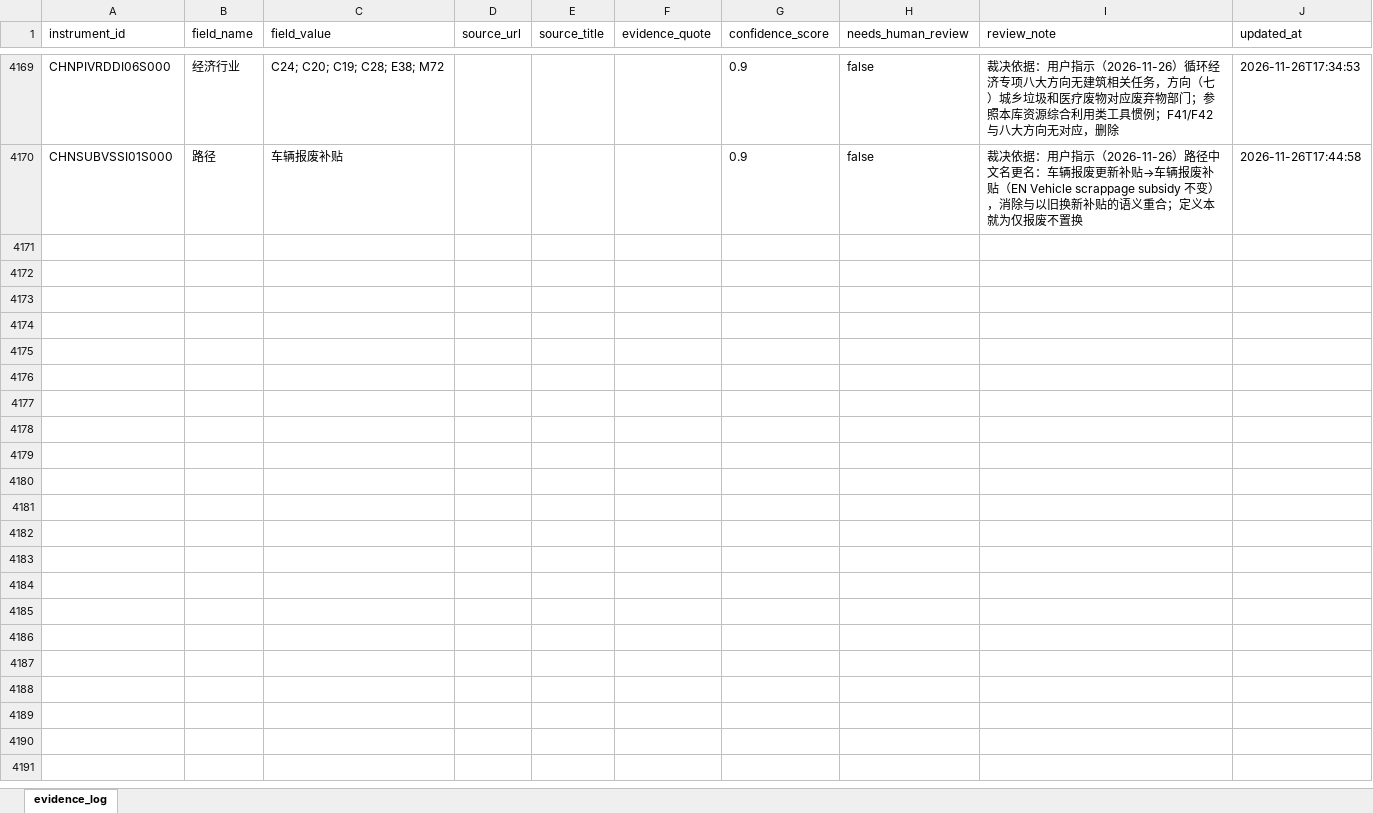
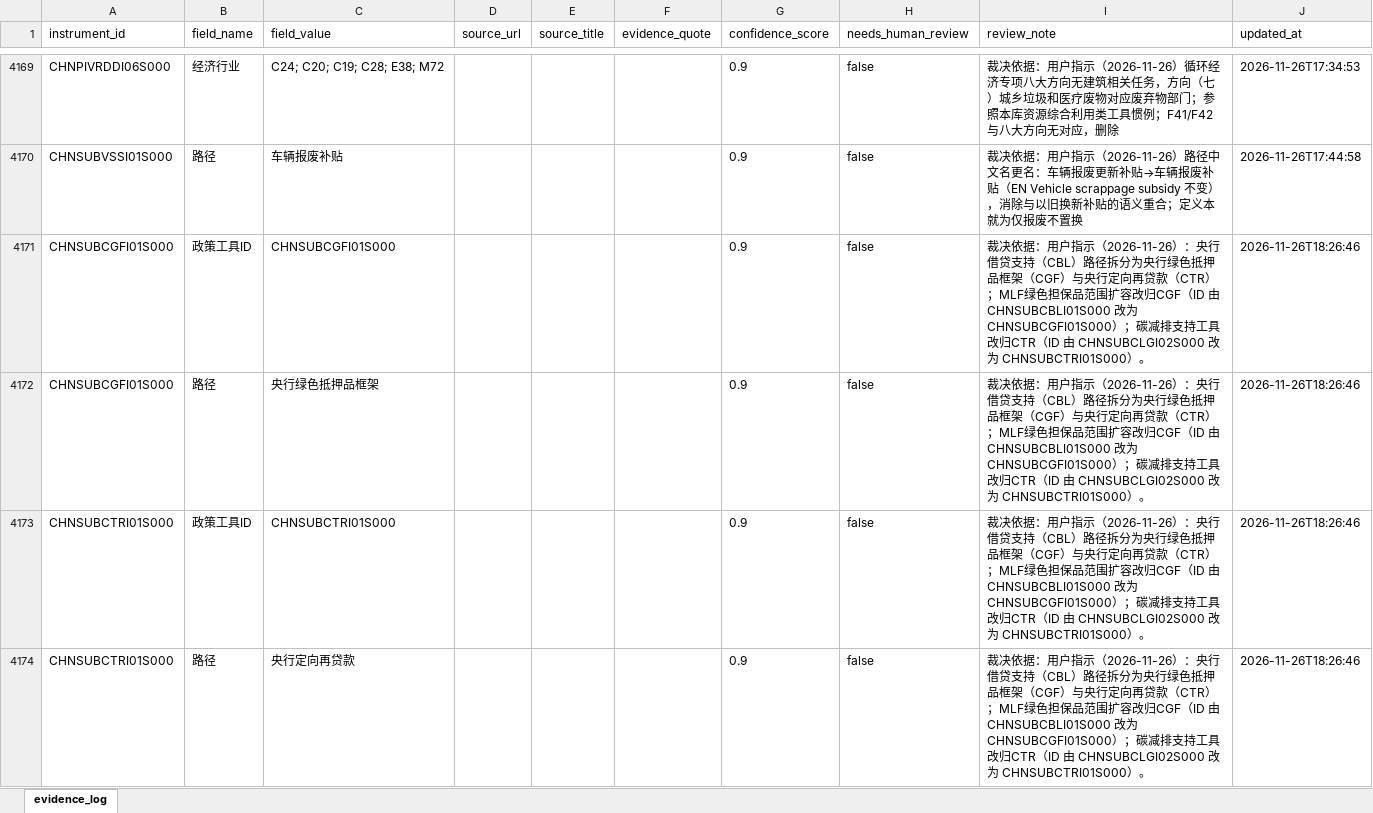
Before and after one commit to MGFPKU/CCPID, an Excel workbook: outputs/evidence_log.xlsx, sheet evidence_log, drawn as a sheet; only a part is shown, gaps mark what is left out; values as stored, in another font and other column widths than the file's, no borders; the diff covers the shown part only; the diff names each change by its address in the sheet, - before the commit and + after, or states it on an @@ line.

```diff
--- a/outputs/evidence_log.xlsx (sheet evidence_log)
+++ b/outputs/evidence_log.xlsx (sheet evidence_log)
+row 4171: CHNSUBCGFI01S000 | 政策工具ID | CHNSUBCGFI01S000 |  |  |  | 0.9 | false | 裁决依据：用户指示（2026-11-26）：央行借贷支持（CBL）路径拆分为央行绿色抵押品框架（CGF）与央行定向再贷款（CTR）；MLF绿色担保品范围扩容改归CGF（ID 由 CHNSUBCBLI01S000 改为 CHNSUBCGFI01S000）；碳减排支持工具改归CTR（ID 由 CHNSUBCLGI02S000 改为 CHNSUBCTRI01S000）。 | 2026-11-26T18:26:46
+row 4172: CHNSUBCGFI01S000 | 路径 | 央行绿色抵押品框架 |  |  |  | 0.9 | false | 裁决依据：用户指示（2026-11-26）：央行借贷支持（CBL）路径拆分为央行绿色抵押品框架（CGF）与央行定向再贷款（CTR）；MLF绿色担保品范围扩容改归CGF（ID 由 CHNSUBCBLI01S000 改为 CHNSUBCGFI01S000）；碳减排支持工具改归CTR（ID 由 CHNSUBCLGI02S000 改为 CHNSUBCTRI01S000）。 | 2026-11-26T18:26:46
+row 4173: CHNSUBCTRI01S000 | 政策工具ID | CHNSUBCTRI01S000 |  |  |  | 0.9 | false | 裁决依据：用户指示（2026-11-26）：央行借贷支持（CBL）路径拆分为央行绿色抵押品框架（CGF）与央行定向再贷款（CTR）；MLF绿色担保品范围扩容改归CGF（ID 由 CHNSUBCBLI01S000 改为 CHNSUBCGFI01S000）；碳减排支持工具改归CTR（ID 由 CHNSUBCLGI02S000 改为 CHNSUBCTRI01S000）。 | 2026-11-26T18:26:46
+row 4174: CHNSUBCTRI01S000 | 路径 | 央行定向再贷款 |  |  |  | 0.9 | false | 裁决依据：用户指示（2026-11-26）：央行借贷支持（CBL）路径拆分为央行绿色抵押品框架（CGF）与央行定向再贷款（CTR）；MLF绿色担保品范围扩容改归CGF（ID 由 CHNSUBCBLI01S000 改为 CHNSUBCGFI01S000）；碳减排支持工具改归CTR（ID 由 CHNSUBCLGI02S000 改为 CHNSUBCTRI01S000）。 | 2026-11-26T18:26:46
```
Also changed, not shown: 4 added rows elsewhere in this sheet, docs/CCPID_cn.xlsx, docs/CCPID_en.xlsx, 14 other files.
